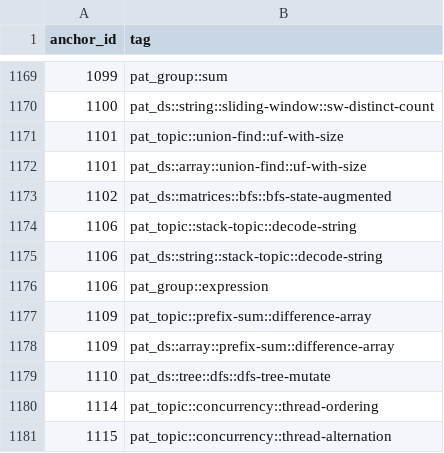
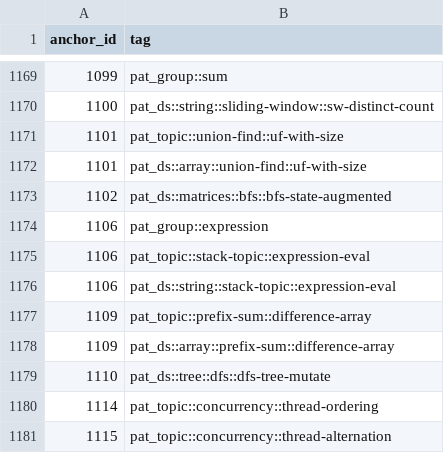
Before and after one commit to pradhapganesanjava/pghubtech, a CSV file: portal/public/patterns-data.csv, drawn as a sheet; only a part is shown, gaps mark what is left out; removed rows and columns are numbered as before the commit, all else as after; the diff names each change by its address in the sheet, - before the commit and + after, or states it on an @@ line.

```diff
--- a/portal/public/patterns-data.csv
+++ b/portal/public/patterns-data.csv
-row 1174: 1106 | pat_topic::stack-topic::decode-string
-row 1175: 1106 | pat_ds::string::stack-topic::decode-string
+row 1175: 1106 | pat_topic::stack-topic::expression-eval
+row 1176: 1106 | pat_ds::string::stack-topic::expression-eval
```
Also changed, not shown: 4 other files.
